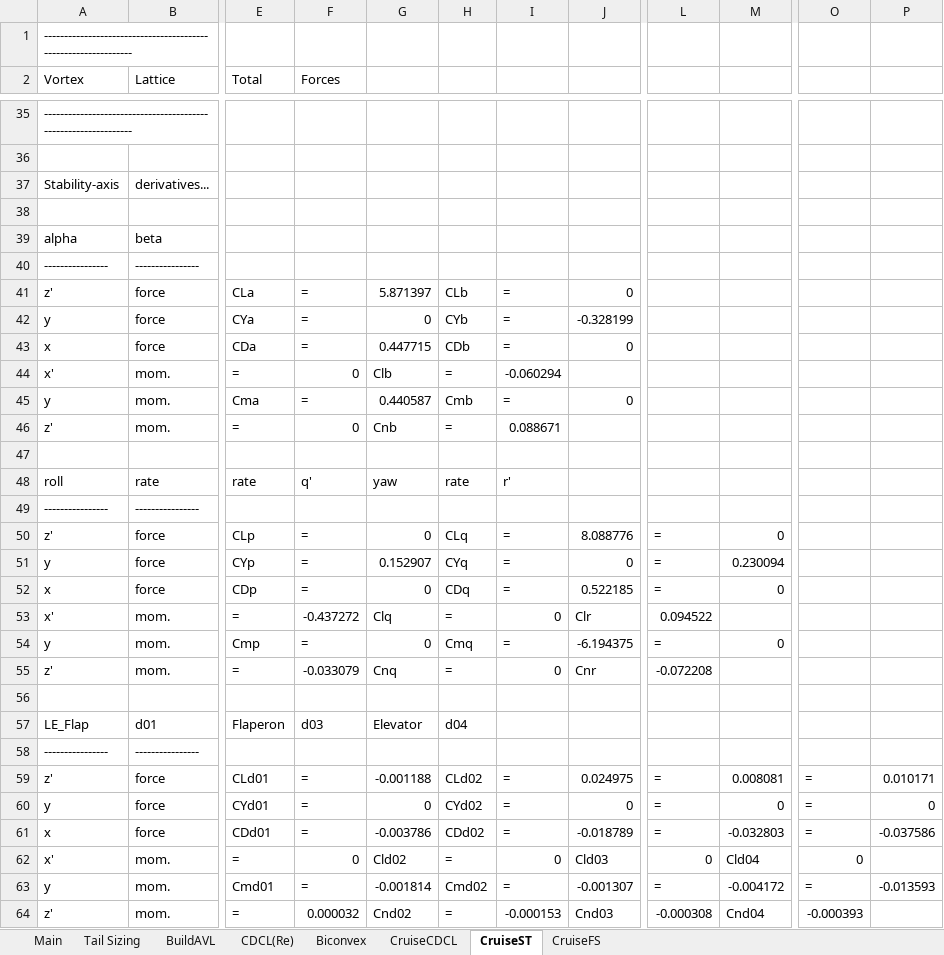
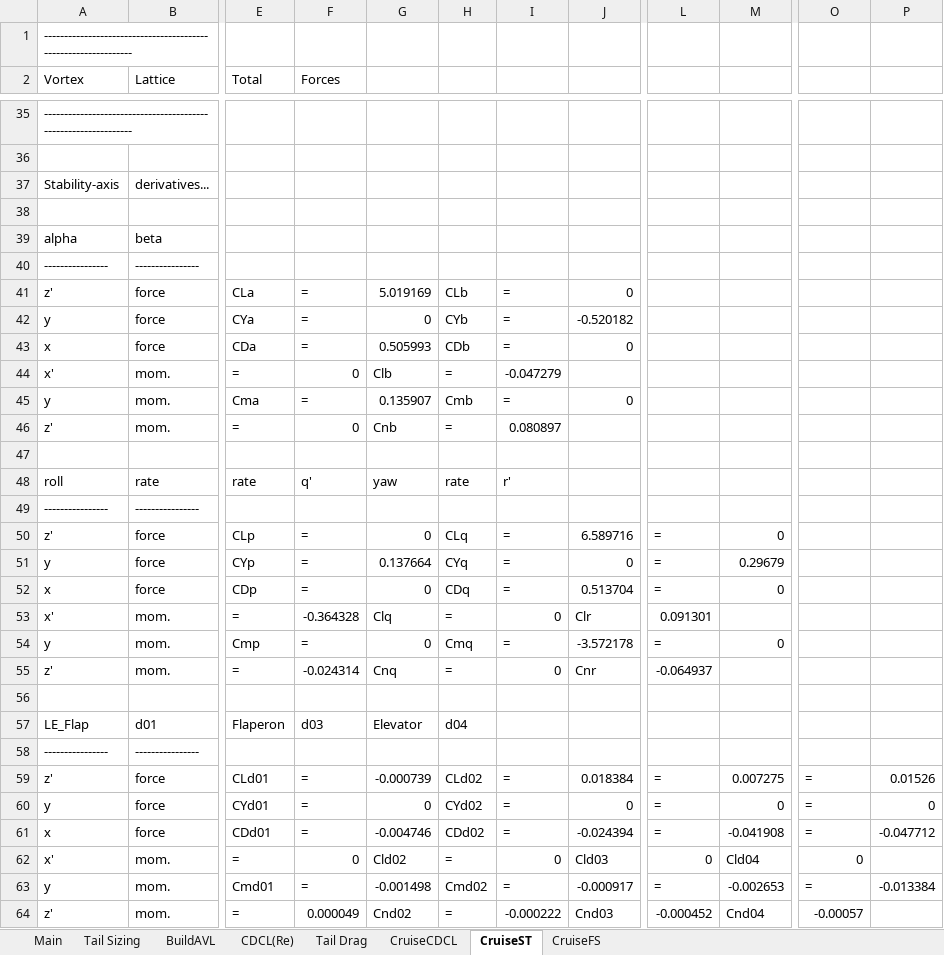
Before and after one commit to WiiHaveFun/NoThaiGrubbin-Repo, an Excel workbook: Aero/PlanformTrade2/PlanformTrade2.xlsm, sheet CruiseST, drawn as a sheet; only a part is shown, gaps mark what is left out; values as stored, in another font and other column widths than the file's, no borders; the diff covers the shown part only; the diff names each change by its address in the sheet, - before the commit and + after, or states it on an @@ line.

```diff
--- a/Aero/PlanformTrade2/PlanformTrade2.xlsm (sheet CruiseST)
+++ b/Aero/PlanformTrade2/PlanformTrade2.xlsm (sheet CruiseST)
-sheet tab: Biconvex
+sheet tab: Tail Drag
-G41: 5.871397
+G41: 5.019169
-J42: -0.328199
+J42: -0.520182
-G43: 0.447715
+G43: 0.505993
-I44: -0.060294
+I44: -0.047279
-G45: 0.440587
+G45: 0.135907
-I46: 0.088671
+I46: 0.080897
-J50: 8.088776
+J50: 6.589716
-G51: 0.152907
+G51: 0.137664
-M51: 0.230094
+M51: 0.29679
-J52: 0.522185
+J52: 0.513704
-F53 (Forces): -0.437272
+F53 (Forces): -0.364328
-L53: 0.094522
+L53: 0.091301
-J54: -6.194375
+J54: -3.572178
-F55 (Forces): -0.033079
+F55 (Forces): -0.024314
-L55: -0.072208
+L55: -0.064937
-G59: -0.001188
+G59: -0.000739
-J59: 0.024975
+J59: 0.018384
-M59: 0.008081
+M59: 0.007275
-P59: 0.010171
+P59: 0.01526
-G61: -0.003786
+G61: -0.004746
-J61: -0.018789
+J61: -0.024394
-M61: -0.032803
+M61: -0.041908
-P61: -0.037586
+P61: -0.047712
-G63: -0.001814
+G63: -0.001498
-J63: -0.001307
+J63: -0.000917
-M63: -0.004172
+M63: -0.002653
-P63: -0.013593
+P63: -0.013384
-F64 (Forces): 0.000032
+F64 (Forces): 0.000049
-I64: -0.000153
+I64: -0.000222
-L64: -0.000308
+L64: -0.000452
-O64: -0.000393
+O64: -0.00057
```
Also changed, not shown: 22 edited cells elsewhere in this sheet, sheet CruiseFS, sheet Tail Sizing, sheet CruiseCDCL, sheet Tail Drag, sheet Main, sheet BuildAVL, charts or pictures, 3 other files.
